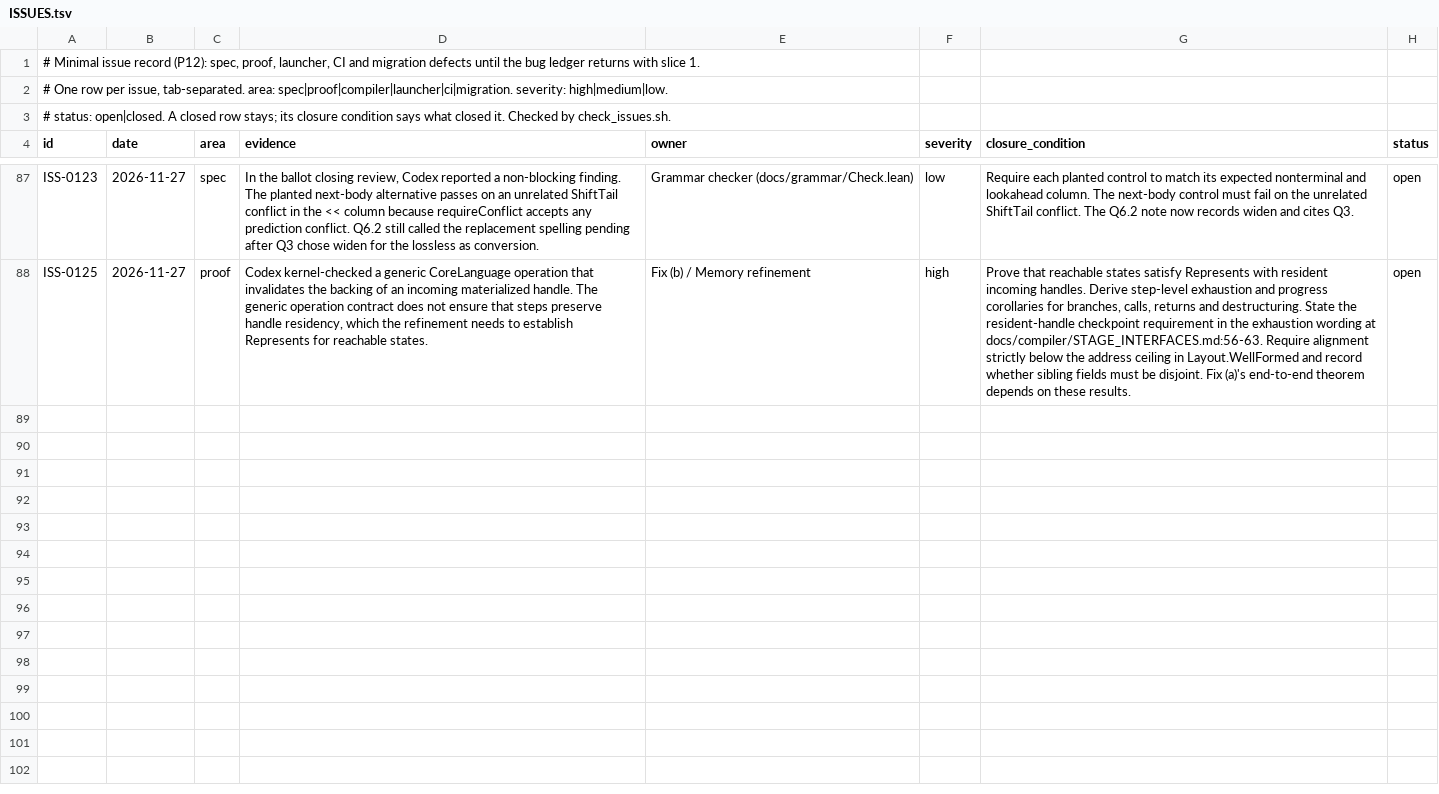
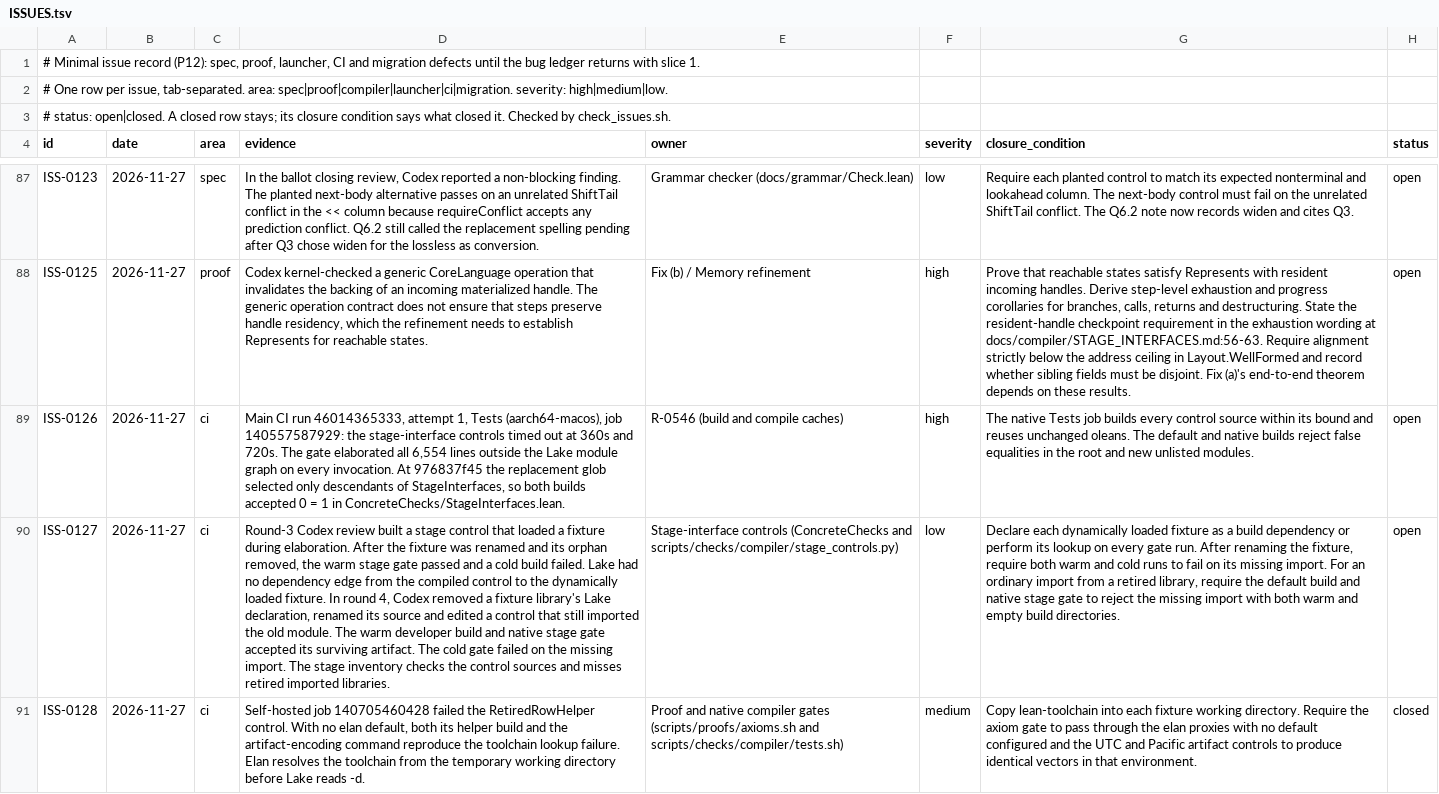
Before and after one commit to lambdaclass/concrete, a TSV file: ISSUES.tsv, drawn as a sheet; only a part is shown, gaps mark what is left out; the diff names each change by its address in the sheet, - before the commit and + after, or states it on an @@ line.

```diff
--- a/ISSUES.tsv
+++ b/ISSUES.tsv
+row 89: ISS-0126 | 2026-11-27 | ci | Main CI run 46014365333, attempt 1, Tests (aarch64-macos), job 140557587929: the stage-interface controls timed out at 360s and 720s. The gate elaborated all 6,554 lines outside the Lake module graph on every invocation. At 976837f45 the replacement glob selected only descendants of StageInterfaces, so both builds accepted 0 = 1 in ConcreteChecks/StageInterfaces.lean. | R-0546 (build and compile caches) | high | The native Tests job builds every control source within its bound and reuses unchanged oleans. The default and native builds reject false equalities in the root and new unlisted modules. | open
+row 90: ISS-0127 | 2026-11-27 | ci | Round-3 Codex review built a stage control that loaded a fixture during elaboration. After the fixture was renamed and its orphan removed, the warm stage gate passed and a cold build failed. Lake had no dependency edge from the compiled control to the dynamically loaded fixture. In round 4, Codex removed a fixture library's Lake declaration, renamed its source and edited a control that still imported the old module. The warm developer build and native stage gate accepted its surviving artifact. The cold gate failed on the missing import. The stage inventory checks the control sources and misses retired imported libraries. | Stage-interface controls (ConcreteChecks and scripts/checks/compiler/stage_controls.py) | low | Declare each dynamically loaded fixture as a build dependency or perform its lookup on every gate run. After renaming the fixture, require both warm and cold runs to fail on its missing import. For an ordinary import from a retired library, require the default build and native stage gate to reject the missing import with both warm and empty build directories. | open
+row 91: ISS-0128 | 2026-11-27 | ci | Self-hosted job 140705460428 failed the RetiredRowHelper control. With no elan default, both its helper build and the artifact-encoding command reproduce the toolchain lookup failure. Elan resolves the toolchain from the temporary working directory before Lake reads -d. | Proof and native compiler gates (scripts/proofs/axioms.sh and scripts/checks/compiler/tests.sh) | medium | Copy lean-toolchain into each fixture working directory. Require the axiom gate to pass through the elan proxies with no default configured and the UTC and Pacific artifact controls to produce identical vectors in that environment. | closed
```
Also changed, not shown: 47 other files.
